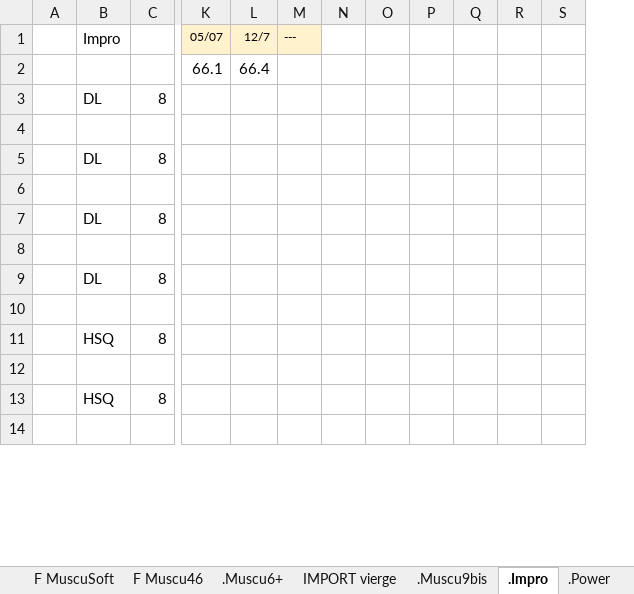
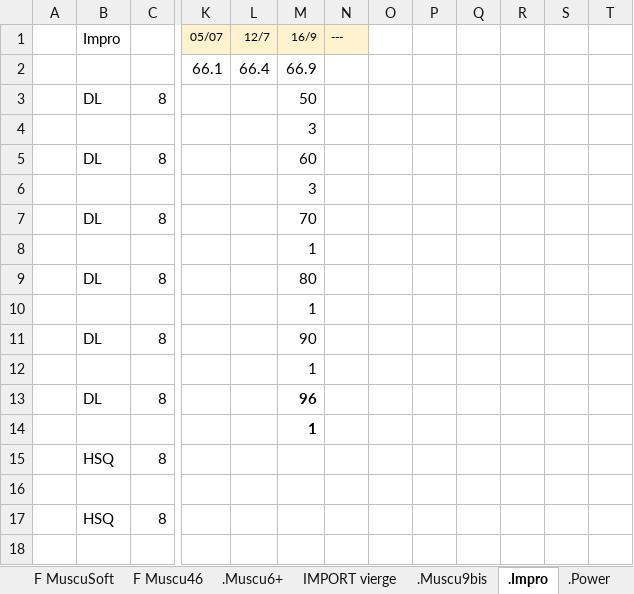
Before and after one commit to GuillBuj/fitlogtimer, an Excel workbook: docs/DCevoModParse.xlsx, sheet .Impro, drawn as a sheet; only a part is shown, gaps mark what is left out; values as stored, in another font and other column widths than the file's, no borders; charts and pictures not drawn; removed rows and columns are numbered as before the commit, all else as after; rows hold the shown columns only; the diff names each change by its address in the sheet, - before the commit and + after, or states it on an @@ line.

```diff
--- a/docs/DCevoModParse.xlsx (sheet .Impro)
+++ b/docs/DCevoModParse.xlsx (sheet .Impro)
+column M (16/9), rows 2-10: 66.9 | 50 | 3 | 60 | 3 | 70 | 1 | 80 | 1
-column O, empty
+column R, empty
+row 11:  | DL | 8 |  |  | 90
+row 12:  |  |  |  |  | 1
+row 13:  | DL | 8 |  |  | 96
+row 14:  |  |  |  |  | 1
```
Also changed, not shown: sheet .Hold, sheet Calculateur Cible, sheet .Muscu9bis, other sheet tabs, formulas that keep their value, charts or pictures, 1 other file.
